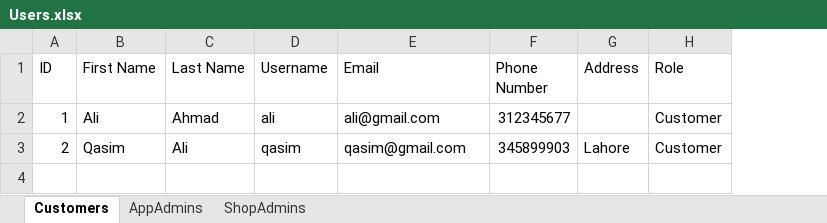
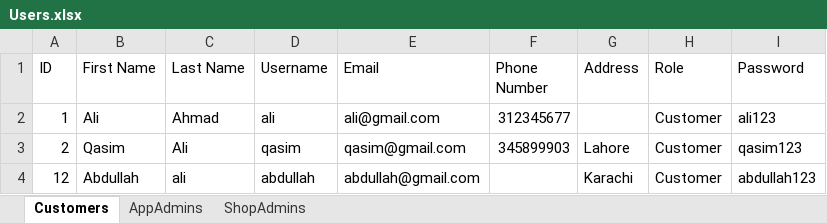
Before and after one commit to Ayeshaaaa-Arshad/ECS, an Excel workbook: ECS/users/Users.xlsx, sheet Customers, drawn as a sheet; values as stored, in another font and other column widths than the file's, no borders; charts and pictures not drawn; the diff names each change by its address in the sheet, - before the commit and + after, or states it on an @@ line.

```diff
--- a/ECS/users/Users.xlsx (sheet Customers)
+++ b/ECS/users/Users.xlsx (sheet Customers)
+column I (Password), rows 2-3: ali123 | qasim123
+row 4: 12 | Abdullah | ali | abdullah | abdullah@gmail.com |  | Karachi | Customer | abdullah123
```
Also changed, not shown: sheet ShopAdmins, sheet AppAdmins, 4 other files.
